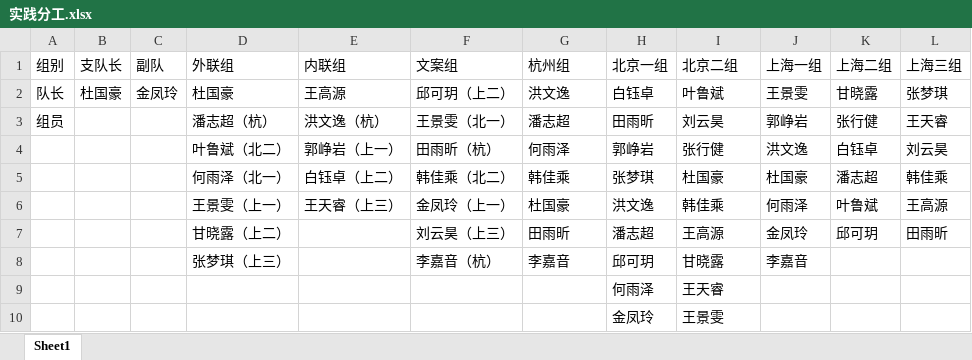
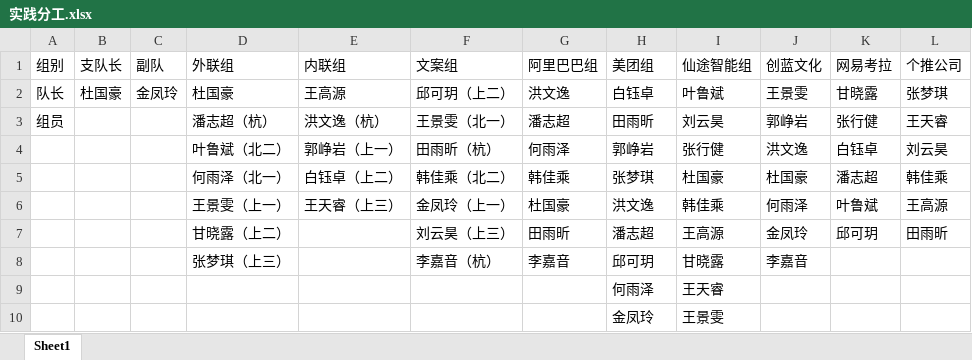
Before and after one commit to dghcs/our_practice, an Excel workbook: 实践分工.xlsx, sheet Sheet1, drawn as a sheet; values as stored, in another font and other column widths than the file's, no borders; the diff names each change by its address in the sheet, - before the commit and + after, or states it on an @@ line.

```diff
--- a/实践分工.xlsx (sheet Sheet1)
+++ b/实践分工.xlsx (sheet Sheet1)
-G1: 杭州组
+G1: 阿里巴巴组
-H1: 北京一组
+H1: 美团组
-I1: 北京二组
+I1: 仙途智能组
-J1: 上海一组
+J1: 创蓝文化
-K1: 上海二组
+K1: 网易考拉
-L1: 上海三组
+L1: 个推公司
```
Also changed, not shown: 1 other file.
